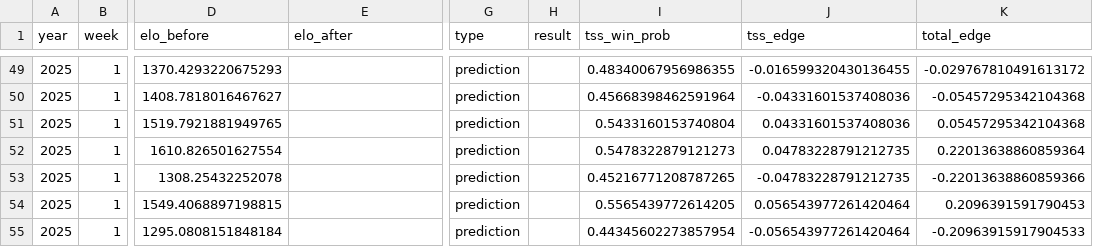
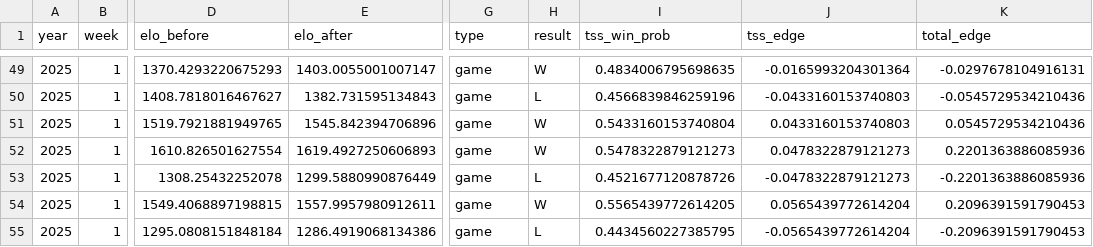
Before and after one commit to chrtondev/nfl_prediction, a CSV file: prediction/nfl_elo_active.csv, drawn as a sheet; only a part is shown, gaps mark what is left out; the diff covers the shown part only; the diff names each change by its address in the sheet, - before the commit and + after, or states it on an @@ line.

Commit message:
Update after week 1 NFL games

```diff
--- a/prediction/nfl_elo_active.csv
+++ b/prediction/nfl_elo_active.csv
-E49 (elo_after): (empty)
+E49 (elo_after): 1403.0055001007147
-G49:G55 (type): prediction
+G49:G55 (type): game
-H49 (result): (empty)
+H49 (result): W
-I49 (tss_win_prob): 0.48340067956986355
+I49 (tss_win_prob): 0.4834006795698635
-J49 (tss_edge): -0.016599320430136455
+J49 (tss_edge): -0.0165993204301364
-K49 (total_edge): -0.029767810491613172
+K49 (total_edge): -0.0297678104916131
-E50 (elo_after): (empty)
+E50 (elo_after): 1382.731595134843
-H50 (result): (empty)
+H50 (result): L
-I50 (tss_win_prob): 0.45668398462591964
+I50 (tss_win_prob): 0.4566839846259196
-J50 (tss_edge): -0.04331601537408036
+J50 (tss_edge): -0.0433160153740803
-K50 (total_edge): -0.05457295342104368
+K50 (total_edge): -0.0545729534210436
-E51 (elo_after): (empty)
+E51 (elo_after): 1545.842394706896
-H51:H52 (result): (empty)
+H51:H52 (result): W
-J51 (tss_edge): 0.04331601537408036
+J51 (tss_edge): 0.0433160153740803
-K51 (total_edge): 0.05457295342104368
+K51 (total_edge): 0.0545729534210436
-E52 (elo_after): (empty)
+E52 (elo_after): 1619.4927250606893
-J52 (tss_edge): 0.04783228791212735
+J52 (tss_edge): 0.0478322879121273
-K52 (total_edge): 0.22013638860859364
+K52 (total_edge): 0.2201363886085936
-E53 (elo_after): (empty)
+E53 (elo_after): 1299.5880990876449
-H53 (result): (empty)
+H53 (result): L
-I53 (tss_win_prob): 0.45216771208787265
+I53 (tss_win_prob): 0.4521677120878726
-J53 (tss_edge): -0.04783228791212735
+J53 (tss_edge): -0.0478322879121273
-K53 (total_edge): -0.22013638860859366
+K53 (total_edge): -0.2201363886085936
-E54 (elo_after): (empty)
+E54 (elo_after): 1557.9957980912611
-H54 (result): (empty)
+H54 (result): W
-J54 (tss_edge): 0.056543977261420464
+J54 (tss_edge): 0.0565439772614204
-E55 (elo_after): (empty)
+E55 (elo_after): 1286.4919068134386
-H55 (result): (empty)
+H55 (result): L
-I55 (tss_win_prob): 0.44345602273857954
+I55 (tss_win_prob): 0.4434560227385795
-J55 (tss_edge): -0.056543977261420464
+J55 (tss_edge): -0.0565439772614204
-K55 (total_edge): -0.20963915917904533
+K55 (total_edge): -0.2096391591790453
```
Also changed, not shown: 130 edited cells elsewhere in this file.
